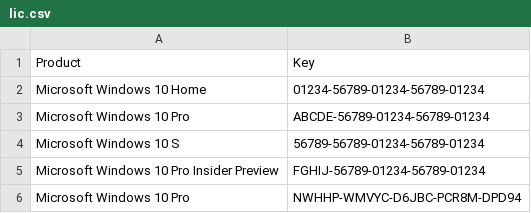
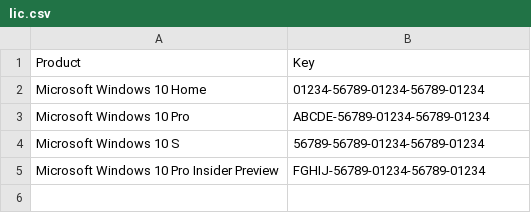
Before and after one commit to Tschlienger/getlic-setlic, a CSV file: lic.csv, drawn as a sheet.

Commit message:
Uploaded lic.csv

```diff
--- a/lic.csv
+++ b/lic.csv
@@ -5,2 +5 @@
 "Microsoft Windows 10 Pro Insider Preview","FGHIJ-56789-01234-56789-01234"
-"Microsoft Windows 10 Pro","NWHHP-WMVYC-D6JBC-PCR8M-DPD94"
```
